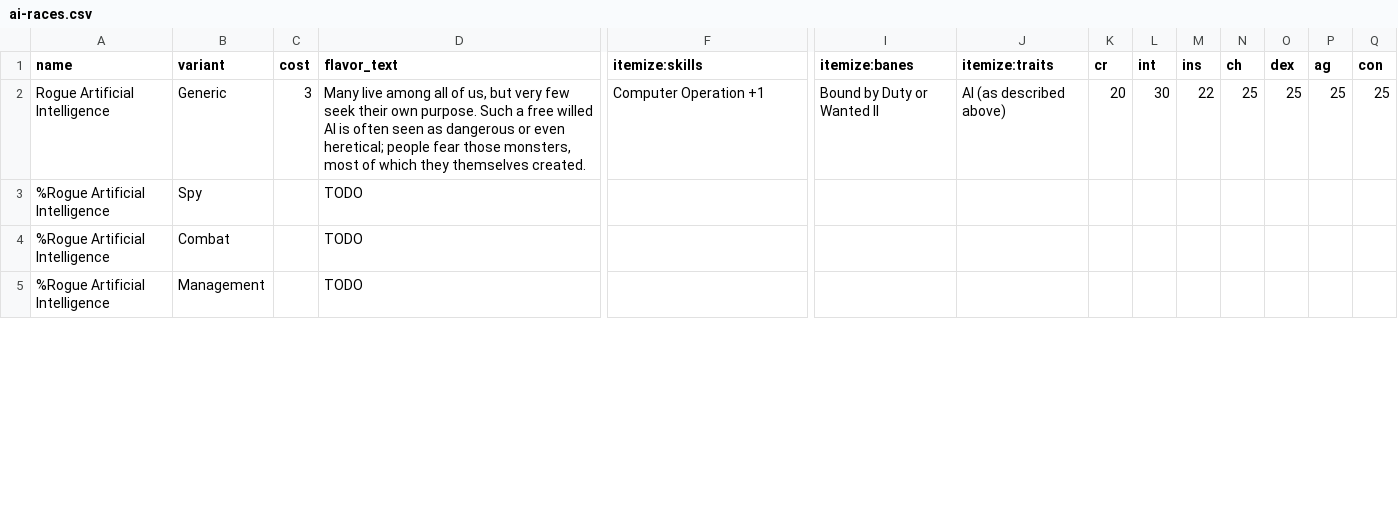
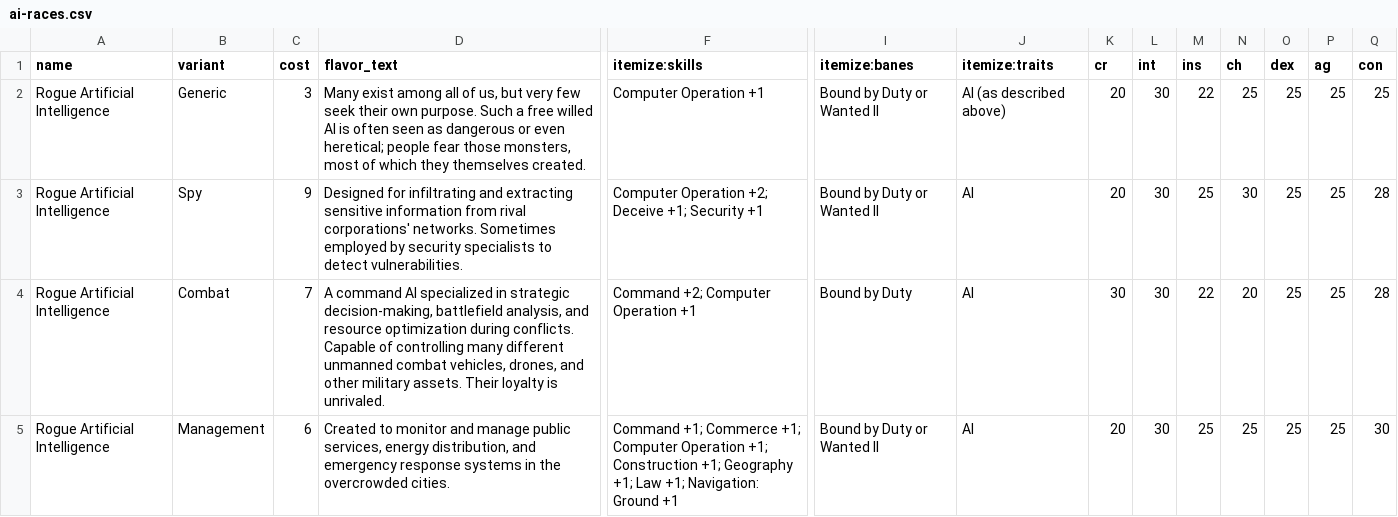
Before and after one commit to lHeidbreder/neon-rules, a CSV file: addon-ai/ai-races.csv, drawn as a sheet; only a part is shown, gaps mark what is left out; the diff covers the shown part only; the diff names each change by its address in the sheet, - before the commit and + after, or states it on an @@ line.

```diff
--- a/addon-ai/ai-races.csv
+++ b/addon-ai/ai-races.csv
-D2 (flavor_text): Many live among all…
+D2 (flavor_text): Many exist among all…
-A3:A5 (name): %Rogue Artificial Intelligence
+A3:A5 (name): Rogue Artificial Intelligence
-C3 (cost): (empty)
+C3 (cost): 9
-D3 (flavor_text): TODO
+D3 (flavor_text): Designed for infiltrating and extracting sensitive information from rival corporations' networks. Sometimes employed by security specialists to detect vulnerabilities.
-F3 (itemize:skills): (empty)
+F3 (itemize:skills): Computer Operation +2; Deceive +1; Security +1
-I3 (itemize:banes): (empty)
+I3 (itemize:banes): Bound by Duty or Wanted II
-J3:J5 (itemize:traits): (empty)
+J3:J5 (itemize:traits): AI
-K3 (cr): (empty)
+K3 (cr): 20
-L3:L5 (int): (empty)
+L3:L5 (int): 30
-M3 (ins): (empty)
+M3 (ins): 25
-N3 (ch): (empty)
+N3 (ch): 30
-O3:O5 (dex): (empty)
+O3:O5 (dex): 25
-P3:P5 (ag): (empty)
+P3:P5 (ag): 25
-Q3:Q4 (con): (empty)
+Q3:Q4 (con): 28
-C4 (cost): (empty)
+C4 (cost): 7
-D4 (flavor_text): TODO
+D4 (flavor_text): A command AI specialized in strategic decision-making, battlefield analysis, and resource optimization during conflicts. Capable of controlling many different unmanned combat vehicles, drones, and other military assets. Their loyalty is unrivaled.
-F4 (itemize:skills): (empty)
+F4 (itemize:skills): Command +2; Computer Operation +1
-I4 (itemize:banes): (empty)
+I4 (itemize:banes): Bound by Duty
-K4 (cr): (empty)
+K4 (cr): 30
-M4 (ins): (empty)
+M4 (ins): 22
-N4 (ch): (empty)
+N4 (ch): 20
-C5 (cost): (empty)
+C5 (cost): 6
-D5 (flavor_text): TODO
+D5 (flavor_text): Created to monitor and manage public services, energy distribution, and emergency response systems in the overcrowded cities.
-F5 (itemize:skills): (empty)
+F5 (itemize:skills): Command +1; Commerce +1; Computer Operation +1; Construction +1; Geography +1; Law +1; Navigation: Ground +1
-I5 (itemize:banes): (empty)
+I5 (itemize:banes): Bound by Duty or Wanted II
-K5 (cr): (empty)
+K5 (cr): 20
-M5 (ins): (empty)
+M5 (ins): 25
-N5 (ch): (empty)
+N5 (ch): 25
-Q5 (con): (empty)
+Q5 (con): 30
```
Also changed, not shown: 66 edited cells elsewhere in this file, 41 other files.
